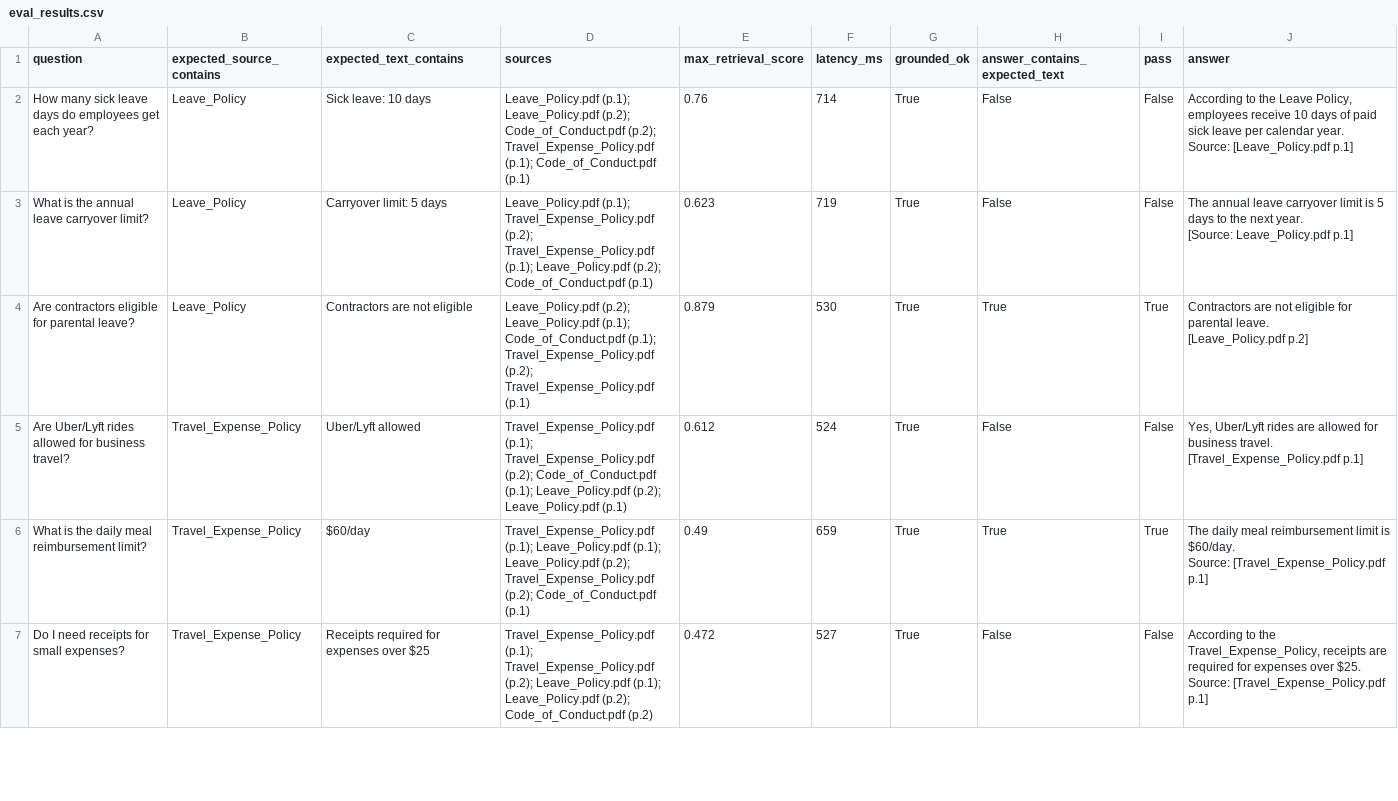
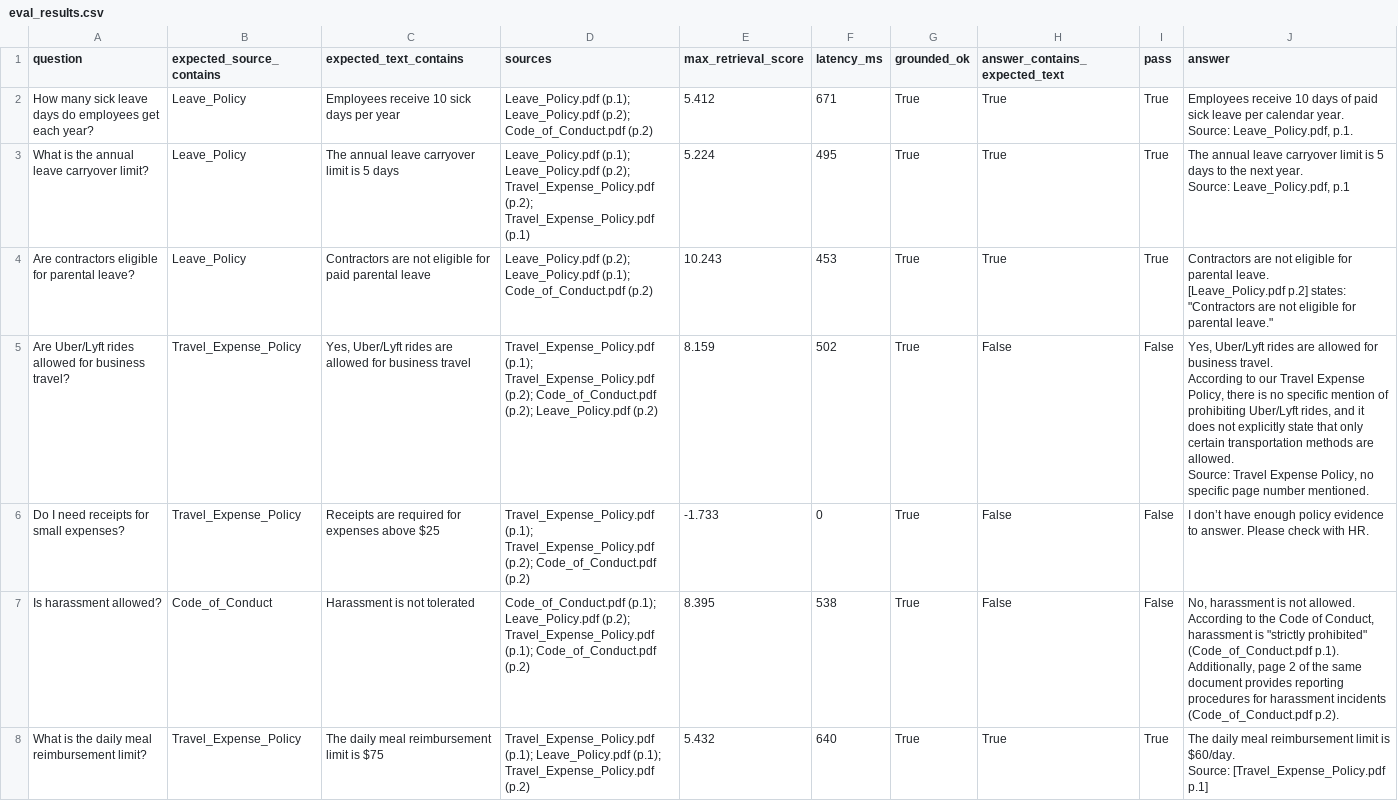
Before and after one commit to Dineshkumar-Ponnusamy/HR-Copilot, a CSV file: eval_results.csv, drawn as a sheet; only a part is shown; the diff covers the shown part only.

```diff
--- a/eval_results.csv
+++ b/eval_results.csv
@@ -1,19 +1,22 @@
 question,expected_source_contains,expected_text_contains,sources,max_retrieval_score,latency_ms,grounded_ok,answer_contains_expected_text,pass,answer
-How many sick leave days do employees get each year?,Leave_Policy,Sick leave: 10 days,Leave_Policy.pdf (p.1); Leave_Policy.pdf (p.2); Code_of_Conduct.pdf (p.2); Travel_Expense_Policy.pdf (p.1); Code_of_Conduct.pdf (p.1),0.76,714,True,False,False,"According to the Leave Policy, employees receive 10 days of paid sick leave per calendar year.
-
-Source: [Leave_Policy.pdf p.1]"
-What is the annual leave carryover limit?,Leave_Policy,Carryover limit: 5 days,Leave_Policy.pdf (p.1); Travel_Expense_Policy.pdf (p.2); Travel_Expense_Policy.pdf (p.1); Leave_Policy.pdf (p.2); Code_of_Conduct.pdf (p.1),0.623,719,True,False,False,"The annual leave carryover limit is 5 days to the next year.
-
-[Source: Leave_Policy.pdf p.1]"
-Are contractors eligible for parental leave?,Leave_Policy,Contractors are not eligible,Leave_Policy.pdf (p.2); Leave_Policy.pdf (p.1); Code_of_Conduct.pdf (p.1); Travel_Expense_Policy.pdf (p.2); Travel_Expense_Policy.pdf (p.1),0.879,530,True,True,True,"Contractors are not eligible for parental leave.
-
-[Leave_Policy.pdf p.2]"
-Are Uber/Lyft rides allowed for business travel?,Travel_Expense_Policy,Uber/Lyft allowed,Travel_Expense_Policy.pdf (p.1); Travel_Expense_Policy.pdf (p.2); Code_of_Conduct.pdf (p.1); Leave_Policy.pdf (p.2); Leave_Policy.pdf (p.1),0.612,524,True,False,False,"Yes, Uber/Lyft rides are allowed for business travel.
-
-[Travel_Expense_Policy.pdf p.1]"
-What is the daily meal reimbursement limit?,Travel_Expense_Policy,$60/day,Travel_Expense_Policy.pdf (p.1); Leave_Policy.pdf (p.1); Leave_Policy.pdf (p.2); Travel_Expense_Policy.pdf (p.2); Code_of_Conduct.pdf (p.1),0.49,659,True,True,True,"The daily meal reimbursement limit is $60/day.
-
-Source: [Travel_Expense_Policy.pdf p.1]"
-Do I need receipts for small expenses?,Travel_Expense_Policy,Receipts required for expenses over $25,Travel_Expense_Policy.pdf (p.1); Travel_Expense_Policy.pdf (p.2); Leave_Policy.pdf (p.1); Leave_Policy.pdf (p.2); Code_of_Conduct.pdf (p.2),0.472,527,True,False,False,"According to the Travel_Expense_Policy, receipts are required for expenses over $25.
-
-Source: [Travel_Expense_Policy.pdf p.1]"
+How many sick leave days do employees get each year?,Leave_Policy,Employees receive 10 sick days per year,Leave_Policy.pdf (p.1); Leave_Policy.pdf (p.2); Code_of_Conduct.pdf (p.2),5.412,671,True,True,True,"Employees receive 10 days of paid sick leave per calendar year.
+
+Source: Leave_Policy.pdf, p.1."
+What is the annual leave carryover limit?,Leave_Policy,The annual leave carryover limit is 5 days,Leave_Policy.pdf (p.1); Leave_Policy.pdf (p.2); Travel_Expense_Policy.pdf (p.2); Travel_Expense_Policy.pdf (p.1),5.224,495,True,True,True,"The annual leave carryover limit is 5 days to the next year.
+
+Source: Leave_Policy.pdf, p.1"
+Are contractors eligible for parental leave?,Leave_Policy,Contractors are not eligible for paid parental leave,Leave_Policy.pdf (p.2); Leave_Policy.pdf (p.1); Code_of_Conduct.pdf (p.2),10.243,453,True,True,True,"Contractors are not eligible for parental leave.
+
+[Leave_Policy.pdf p.2] states: ""Contractors are not eligible for parental leave."""
+Are Uber/Lyft rides allowed for business travel?,Travel_Expense_Policy,"Yes, Uber/Lyft rides are allowed for business travel",Travel_Expense_Policy.pdf (p.1); Travel_Expense_Policy.pdf (p.2); Code_of_Conduct.pdf (p.2); Leave_Policy.pdf (p.2),8.159,502,True,False,False,"Yes, Uber/Lyft rides are allowed for business travel.
+
+According to our Travel Expense Policy, there is no specific mention of prohibiting Uber/Lyft rides, and it does not explicitly state that only certain transportation methods are allowed.
+
+Source: Travel Expense Policy, no specific page number mentioned."
+Do I need receipts for small expenses?,Travel_Expense_Policy,Receipts are required for expenses above $25,Travel_Expense_Policy.pdf (p.1); Travel_Expense_Policy.pdf (p.2); Code_of_Conduct.pdf (p.2),-1.733,0,True,False,False,I don’t have enough policy evidence to answer. Please check with HR.
+Is harassment allowed?,Code_of_Conduct,Harassment is not tolerated,Code_of_Conduct.pdf (p.1); Leave_Policy.pdf (p.2); Travel_Expense_Policy.pdf (p.1); Code_of_Conduct.pdf (p.2),8.395,538,True,False,False,"No, harassment is not allowed.
+
+According to the Code of Conduct, harassment is ""strictly prohibited"" (Code_of_Conduct.pdf p.1). Additionally, page 2 of the same document provides reporting procedures for harassment incidents (Code_of_Conduct.pdf p.2)."
+What is the daily meal reimbursement limit?,Travel_Expense_Policy,The daily meal reimbursement limit is $75,Travel_Expense_Policy.pdf (p.1); Leave_Policy.pdf (p.1); Travel_Expense_Policy.pdf (p.2),5.432,640,True,True,True,"The daily meal reimbursement limit is $60/day.
+
+Source: [Travel_Expense_Policy.pdf p.1]"
```
Also changed, not shown: 1 removed row and 12 edited cells elsewhere in this file, logs/query_log.csv, 8 other files.
